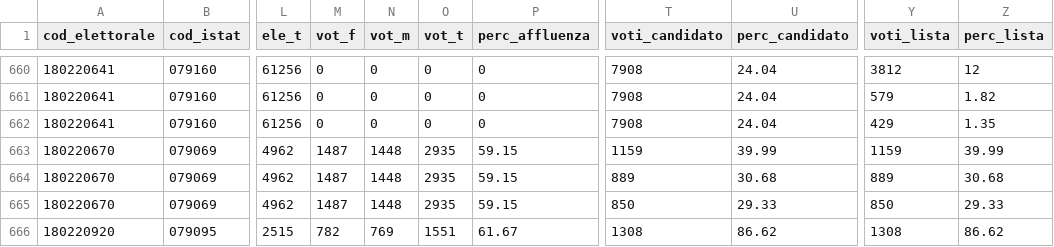
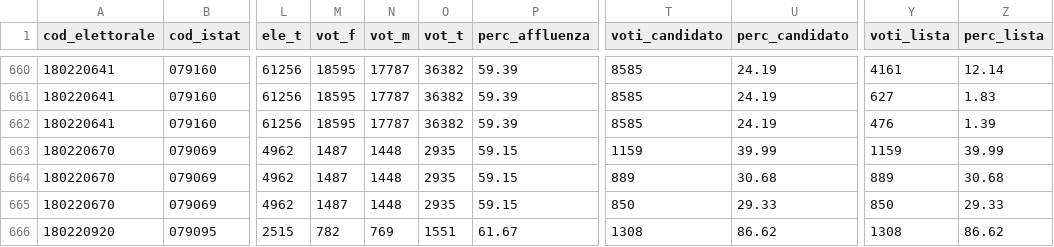
Before and after one commit to lorenzo-ruffino/elezioni-italia-dati, a CSV file: Comunali/2025_05_25_Comunali_Risultati.csv, drawn as a sheet; only a part is shown, gaps mark what is left out; the diff covers the shown part only; the diff names each change by its address in the sheet, - before the commit and + after, or states it on an @@ line.

```diff
--- a/Comunali/2025_05_25_Comunali_Risultati.csv
+++ b/Comunali/2025_05_25_Comunali_Risultati.csv
-M660:M662 (vot_f): 0
+M660:M662 (vot_f): 18595
-N660:N662 (vot_m): 0
+N660:N662 (vot_m): 17787
-O660:O662 (vot_t): 0
+O660:O662 (vot_t): 36382
-P660:P662 (perc_affluenza): 0
+P660:P662 (perc_affluenza): 59.39
-T660:T662 (voti_candidato): 7908
+T660:T662 (voti_candidato): 8585
-U660:U662 (perc_candidato): 24.04
+U660:U662 (perc_candidato): 24.19
-Y660 (voti_lista): 3812
+Y660 (voti_lista): 4161
-Z660 (perc_lista): 12
+Z660 (perc_lista): 12.14
-Y661 (voti_lista): 579
+Y661 (voti_lista): 627
-Z661 (perc_lista): 1.82
+Z661 (perc_lista): 1.83
-Y662 (voti_lista): 429
+Y662 (voti_lista): 476
-Z662 (perc_lista): 1.35
+Z662 (perc_lista): 1.39
```
Also changed, not shown: 87 edited cells elsewhere in this file, Comunali/2025_05_25_Comunali_Affluenza.csv.
